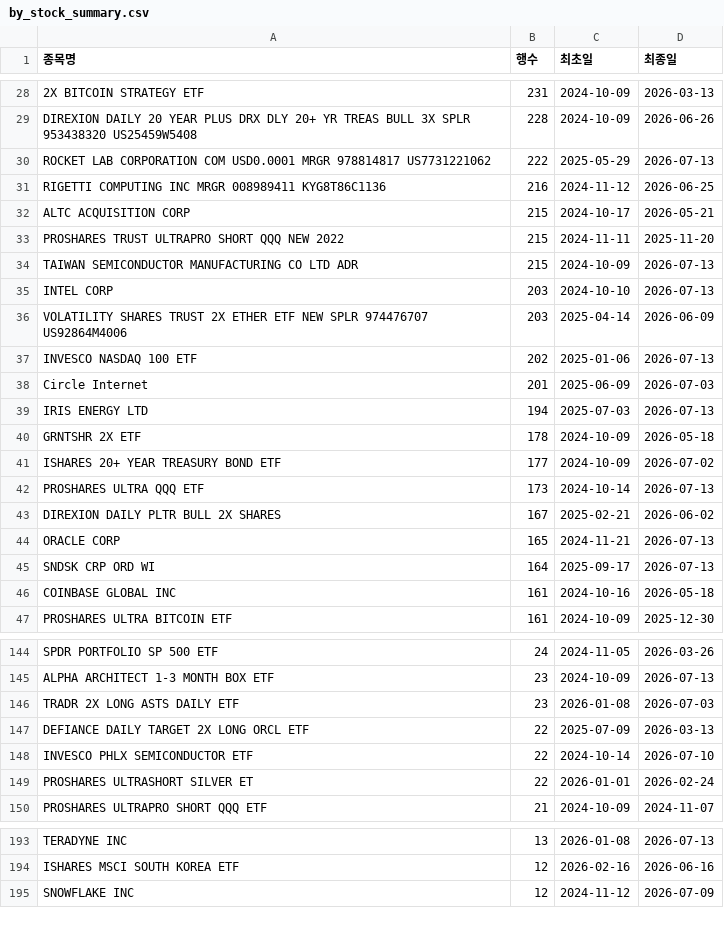
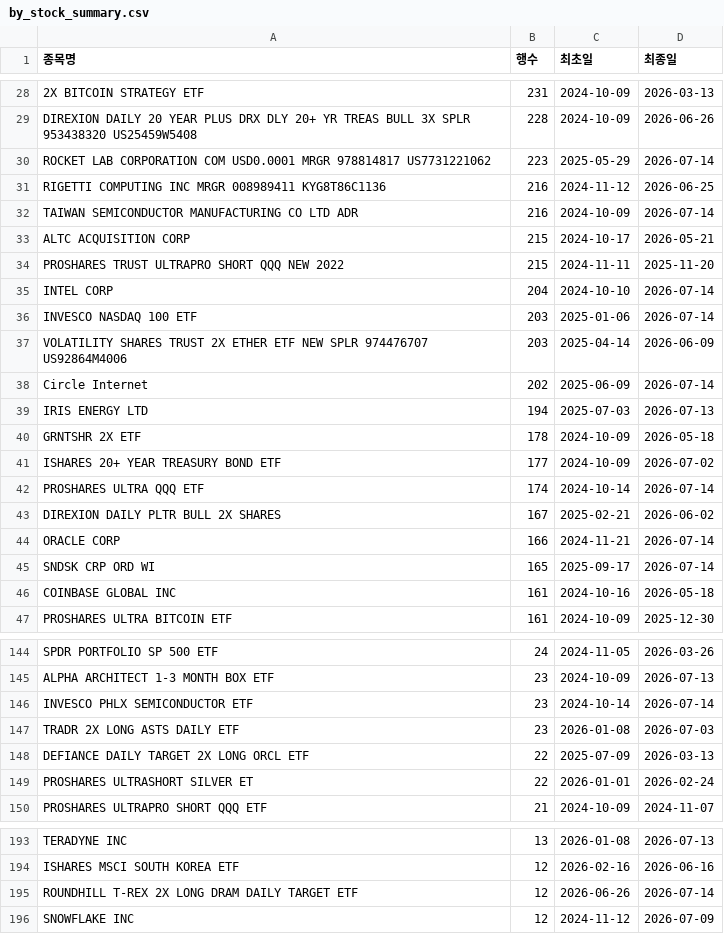
Before and after one commit to HaminKim/reant_streamlit, a CSV file: processed/by_stock_summary.csv, drawn as a sheet; only a part is shown, gaps mark what is left out; removed rows and columns are numbered as before the commit, all else as after; the diff covers the shown part only; the diff names each change by its address in the sheet, - before the commit and + after, or states it on an @@ line.

```diff
--- a/processed/by_stock_summary.csv
+++ b/processed/by_stock_summary.csv
-B30 (행수): 222
+B30 (행수): 223
-D30 (최종일): 2026-07-13
+D30 (최종일): 2026-07-14
+row 32: TAIWAN SEMICONDUCTOR MANUFACTURING CO LTD ADR | 216 | 2024-10-09 | 2026-07-14
-row 34: TAIWAN SEMICONDUCTOR MANUFACTURING CO LTD ADR | 215 | 2024-10-09 | 2026-07-13
-B35 (행수): 203
+B35 (행수): 204
-D35 (최종일): 2026-07-13
+D35 (최종일): 2026-07-14
+row 36: INVESCO NASDAQ 100 ETF | 203 | 2025-01-06 | 2026-07-14
-row 37: INVESCO NASDAQ 100 ETF | 202 | 2025-01-06 | 2026-07-13
-B38 (행수): 201
+B38 (행수): 202
-D38 (최종일): 2026-07-03
+D38 (최종일): 2026-07-14
-B42 (행수): 173
+B42 (행수): 174
-D42 (최종일): 2026-07-13
+D42 (최종일): 2026-07-14
-B44 (행수): 165
+B44 (행수): 166
-D44:D45 (최종일): 2026-07-13
+D44:D45 (최종일): 2026-07-14
-B45 (행수): 164
+B45 (행수): 165
+row 146: INVESCO PHLX SEMICONDUCTOR ETF | 23 | 2024-10-14 | 2026-07-14
-row 148: INVESCO PHLX SEMICONDUCTOR ETF | 22 | 2024-10-14 | 2026-07-10
+row 195: ROUNDHILL T-REX 2X LONG DRAM DAILY TARGET ETF | 12 | 2026-06-26 | 2026-07-14
```
Also changed, not shown: 11 added rows, 12 removed rows and 58 edited cells elsewhere in this file, 2 other files.
